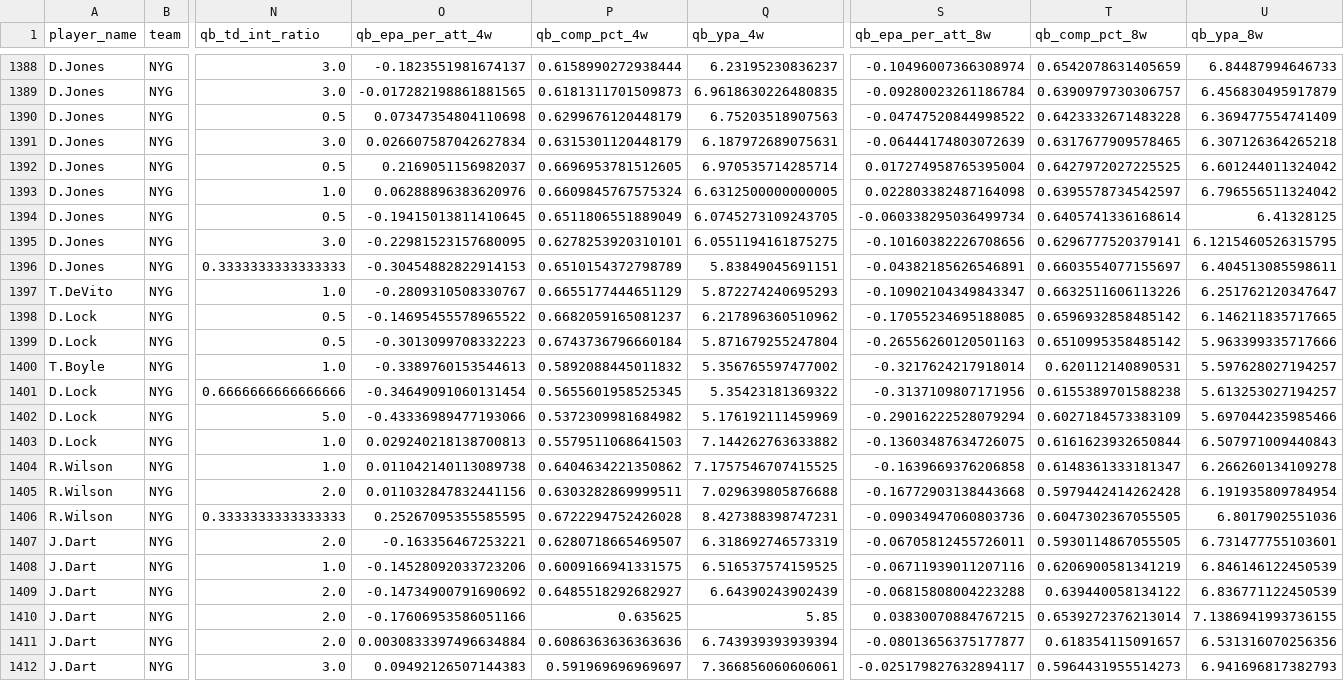
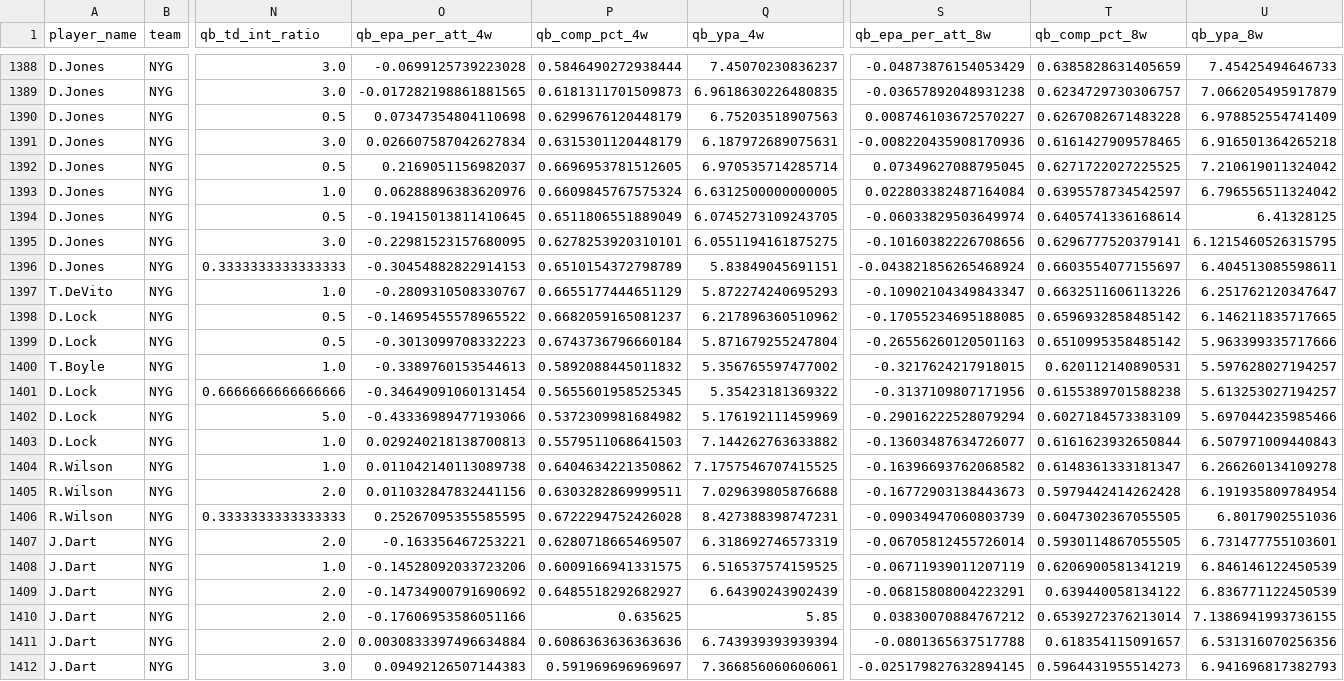
Before and after one commit to pdaly42/sports-edge, a CSV file: data/raw/nfl/qb_weekly_2023_2026.csv, drawn as a sheet; only a part is shown, gaps mark what is left out; the diff covers the shown part only; the diff names each change by its address in the sheet, - before the commit and + after, or states it on an @@ line.

```diff
--- a/data/raw/nfl/qb_weekly_2023_2026.csv
+++ b/data/raw/nfl/qb_weekly_2023_2026.csv
-O1388 (qb_epa_per_att_4w): -0.1823551981674137
+O1388 (qb_epa_per_att_4w): -0.0699125739223028
-P1388 (qb_comp_pct_4w): 0.6158990272938444
+P1388 (qb_comp_pct_4w): 0.5846490272938444
-Q1388 (qb_ypa_4w): 6.23195230836237
+Q1388 (qb_ypa_4w): 7.45070230836237
-S1388 (qb_epa_per_att_8w): -0.10496007366308974
+S1388 (qb_epa_per_att_8w): -0.04873876154053429
-T1388 (qb_comp_pct_8w): 0.6542078631405659
+T1388 (qb_comp_pct_8w): 0.6385828631405659
-U1388 (qb_ypa_8w): 6.84487994646733
+U1388 (qb_ypa_8w): 7.45425494646733
-S1389 (qb_epa_per_att_8w): -0.09280023261186784
+S1389 (qb_epa_per_att_8w): -0.03657892048931238
-T1389 (qb_comp_pct_8w): 0.6390979730306757
+T1389 (qb_comp_pct_8w): 0.6234729730306757
-U1389 (qb_ypa_8w): 6.456830495917879
+U1389 (qb_ypa_8w): 7.066205495917879
-S1390 (qb_epa_per_att_8w): -0.04747520844998522
+S1390 (qb_epa_per_att_8w): 0.008746103672570227
-T1390 (qb_comp_pct_8w): 0.6423332671483228
+T1390 (qb_comp_pct_8w): 0.6267082671483228
-U1390 (qb_ypa_8w): 6.369477554741409
+U1390 (qb_ypa_8w): 6.978852554741409
-S1391 (qb_epa_per_att_8w): -0.06444174803072639
+S1391 (qb_epa_per_att_8w): -0.008220435908170936
-T1391 (qb_comp_pct_8w): 0.6317677909578465
+T1391 (qb_comp_pct_8w): 0.6161427909578465
-U1391 (qb_ypa_8w): 6.307126364265218
+U1391 (qb_ypa_8w): 6.916501364265218
-S1392 (qb_epa_per_att_8w): 0.017274958765395004
+S1392 (qb_epa_per_att_8w): 0.07349627088795045
-T1392 (qb_comp_pct_8w): 0.6427972027225525
+T1392 (qb_comp_pct_8w): 0.6271722027225525
-U1392 (qb_ypa_8w): 6.601244011324042
+U1392 (qb_ypa_8w): 7.210619011324042
-S1393 (qb_epa_per_att_8w): 0.022803382487164098
+S1393 (qb_epa_per_att_8w): 0.022803382487164084
-S1394 (qb_epa_per_att_8w): -0.060338295036499734
+S1394 (qb_epa_per_att_8w): -0.06033829503649974
-S1396 (qb_epa_per_att_8w): -0.04382185626546891
+S1396 (qb_epa_per_att_8w): -0.043821856265468924
-S1400 (qb_epa_per_att_8w): -0.3217624217918014
+S1400 (qb_epa_per_att_8w): -0.3217624217918015
-S1403 (qb_epa_per_att_8w): -0.13603487634726075
+S1403 (qb_epa_per_att_8w): -0.13603487634726077
-S1404 (qb_epa_per_att_8w): -0.1639669376206858
+S1404 (qb_epa_per_att_8w): -0.16396693762068582
-S1405 (qb_epa_per_att_8w): -0.16772903138443668
+S1405 (qb_epa_per_att_8w): -0.16772903138443673
-S1406 (qb_epa_per_att_8w): -0.09034947060803736
+S1406 (qb_epa_per_att_8w): -0.09034947060803739
-S1407 (qb_epa_per_att_8w): -0.06705812455726011
+S1407 (qb_epa_per_att_8w): -0.06705812455726014
-S1408 (qb_epa_per_att_8w): -0.06711939011207116
+S1408 (qb_epa_per_att_8w): -0.06711939011207119
-S1409 (qb_epa_per_att_8w): -0.06815808004223288
+S1409 (qb_epa_per_att_8w): -0.06815808004223291
-S1410 (qb_epa_per_att_8w): 0.03830070884767215
+S1410 (qb_epa_per_att_8w): 0.03830070884767212
-S1411 (qb_epa_per_att_8w): -0.08013656375177877
+S1411 (qb_epa_per_att_8w): -0.0801365637517788
-S1412 (qb_epa_per_att_8w): -0.025179827632894117
+S1412 (qb_epa_per_att_8w): -0.025179827632894145
```
Also changed, not shown: 2 added rows and 95 edited cells elsewhere in this file, data/raw/nfl/team_epa_2023_2026.csv, 2 other files.
